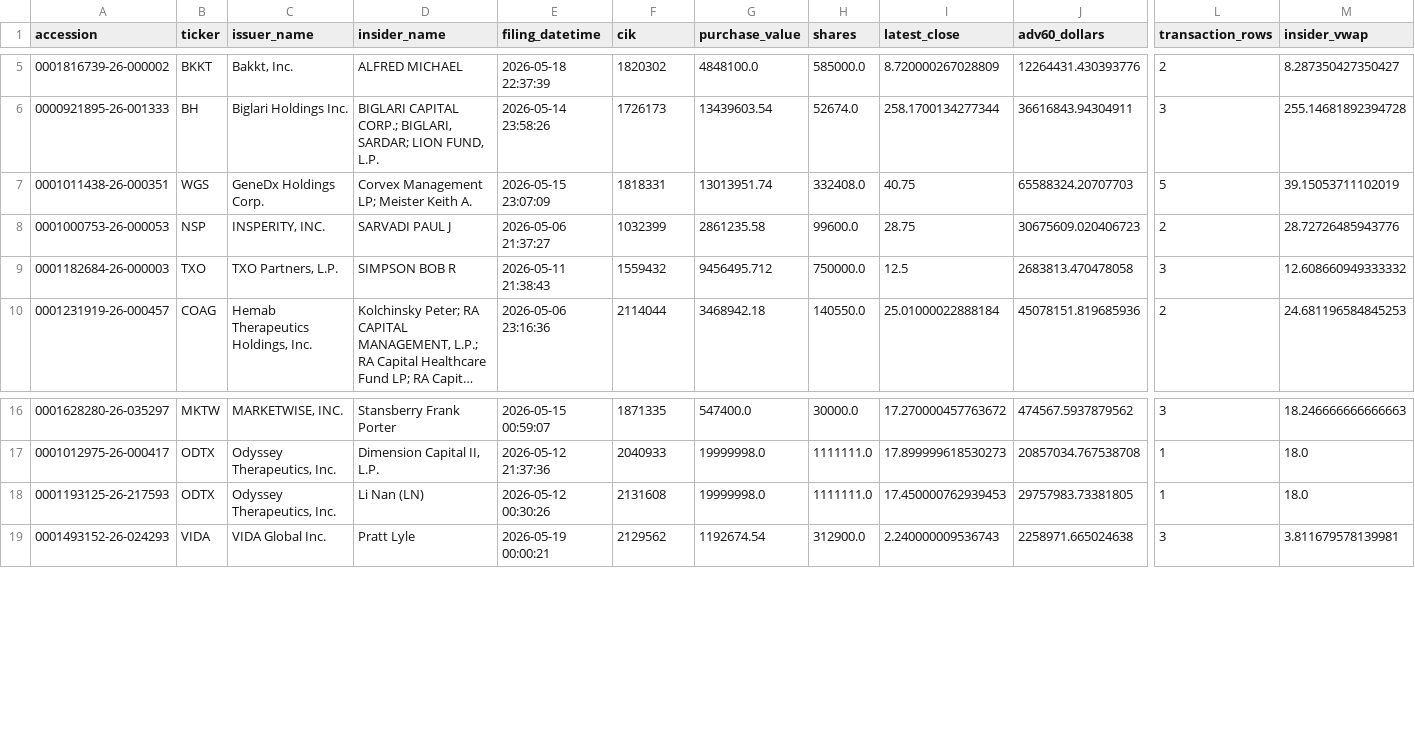
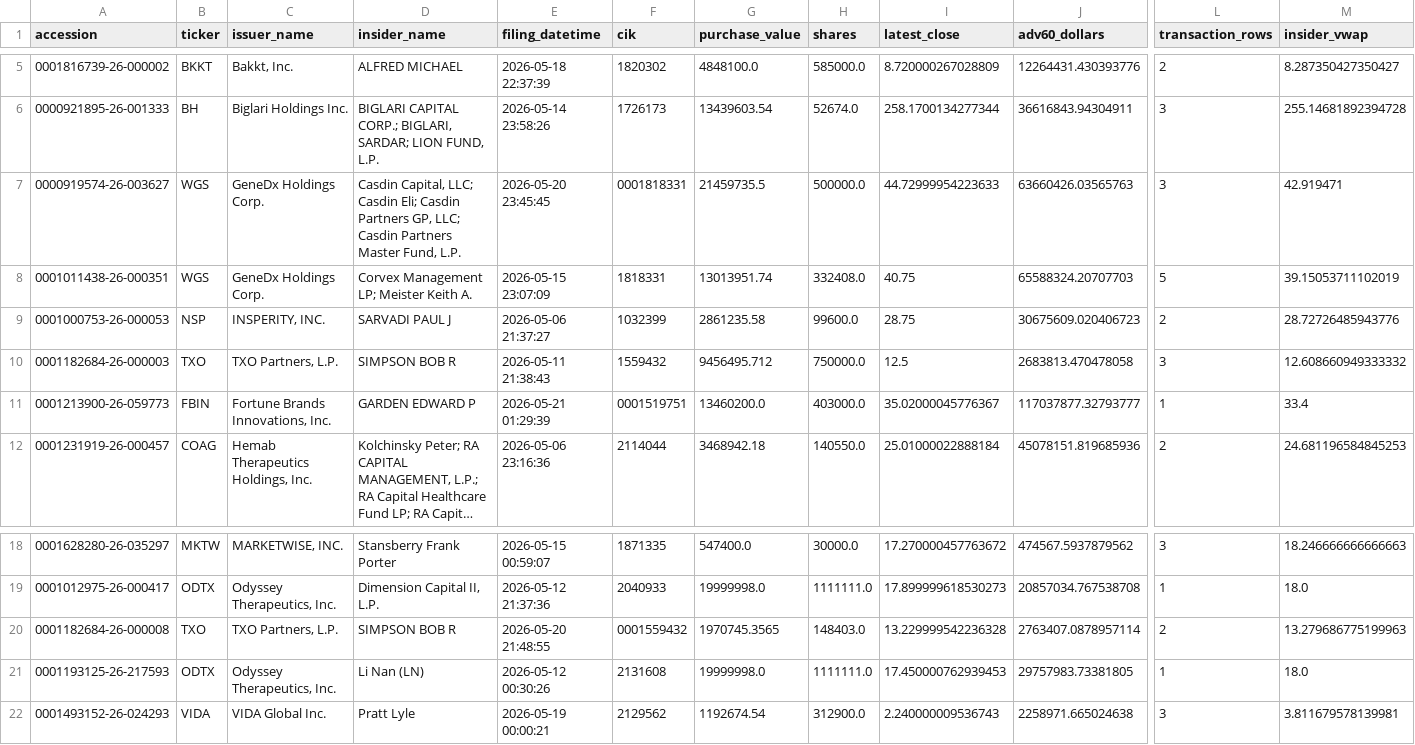
Before and after one commit to mrshu/openinsider-notifier, a CSV file: data/live/sec_daily/candidate_episode_history.csv, drawn as a sheet; only a part is shown, gaps mark what is left out; long unchanged cells end in …; rows hold the shown columns only; the diff names each change by its address in the sheet, - before the commit and + after, or states it on an @@ line.

```diff
--- a/data/live/sec_daily/candidate_episode_history.csv
+++ b/data/live/sec_daily/candidate_episode_history.csv
+row 7: 0000919574-26-003627 | WGS | GeneDx Holdings Corp. | Casdin Capital, LLC; Casdin Eli; Casdin Partners GP, LLC; Casdin Partners Master Fund, L.P. | 2026-05-20 23:45:45 | 0001818331 | 21459735.5 | 500000.0 | 44.72999954223633 | 63660426.03565763 | 3 | 42.919471
+row 11: 0001213900-26-059773 | FBIN | Fortune Brands Innovations, Inc. | GARDEN EDWARD P | 2026-05-21 01:29:39 | 0001519751 | 13460200.0 | 403000.0 | 35.02000045776367 | 117037877.32793777 | 1 | 33.4
+row 20: 0001182684-26-000008 | TXO | TXO Partners, L.P. | SIMPSON BOB R | 2026-05-20 21:48:55 | 0001559432 | 1970745.3565 | 148403.0 | 13.229999542236328 | 2763407.0878957114 | 2 | 13.279686775199963
```
Also changed, not shown: data/live/sec_daily/candidate_forward_returns.csv, data/live/sec_daily/filings_manifest_latest.csv, 13 other files.
